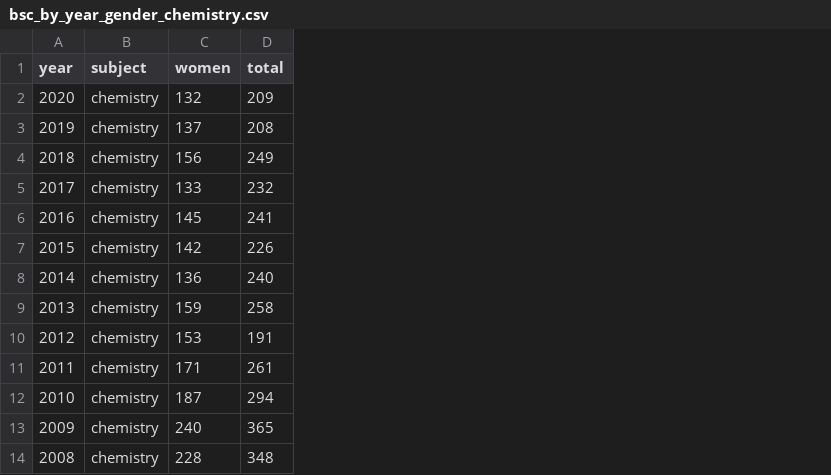
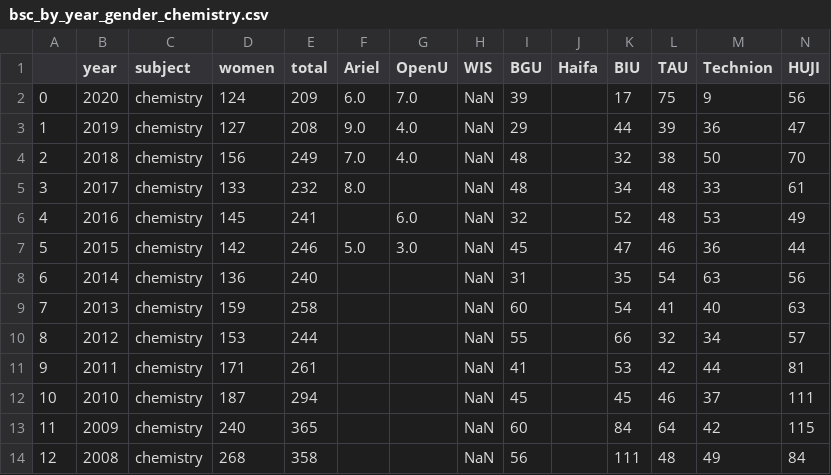
Before and after one commit to AvishaiBarnoy/academy_research, a CSV file: data/bsc_by_year_gender_chemistry.csv, drawn as a sheet; addresses are those after the commit; the diff names each change by its address in the sheet, - before the commit and + after, or states it on an @@ line.

Commit message:
added chemistry by institutions

```diff
--- a/data/bsc_by_year_gender_chemistry.csv
+++ b/data/bsc_by_year_gender_chemistry.csv
+column A, rows 2-14: 0 | 1 | 2 | 3 | 4 | 5 | 6 | 7 | 8 | 9 | 10 | 11 | 12
+column F (Ariel), rows 2-7: 6.0 | 9.0 | 7.0 | 8.0 |  | 5.0
+column G (OpenU), rows 2-7: 7.0 | 4.0 | 4.0 |  | 6.0 | 3.0
+column H (WIS), rows 2-14: all NaN
+column I (BGU), rows 2-14: 39 | 29 | 48 | 48 | 32 | 45 | 31 | 60 | 55 | 41 | 45 | 60 | 56
+column J (Haifa), empty
+column K (BIU), rows 2-14: 17 | 44 | 32 | 34 | 52 | 47 | 35 | 54 | 66 | 53 | 45 | 84 | 111
+column L (TAU), rows 2-14: 75 | 39 | 38 | 48 | 48 | 46 | 54 | 41 | 32 | 42 | 46 | 64 | 48
+column M (Technion), rows 2-14: 9 | 36 | 50 | 33 | 53 | 36 | 63 | 40 | 34 | 44 | 37 | 42 | 49
+column N (HUJI), rows 2-14: 56 | 47 | 70 | 61 | 49 | 44 | 56 | 63 | 57 | 81 | 111 | 115 | 84
-D2 (women): 132
+D2 (women): 124
-D3 (women): 137
+D3 (women): 127
-E7 (total): 226
+E7 (total): 246
-E10 (total): 191
+E10 (total): 244
-D14 (women): 228
+D14 (women): 268
-E14 (total): 348
+E14 (total): 358
```
Also changed, not shown: data/msc_by_year_gender_chemistry.csv, data/phd_by_year_gender_chemistry.csv, 2 other files.
